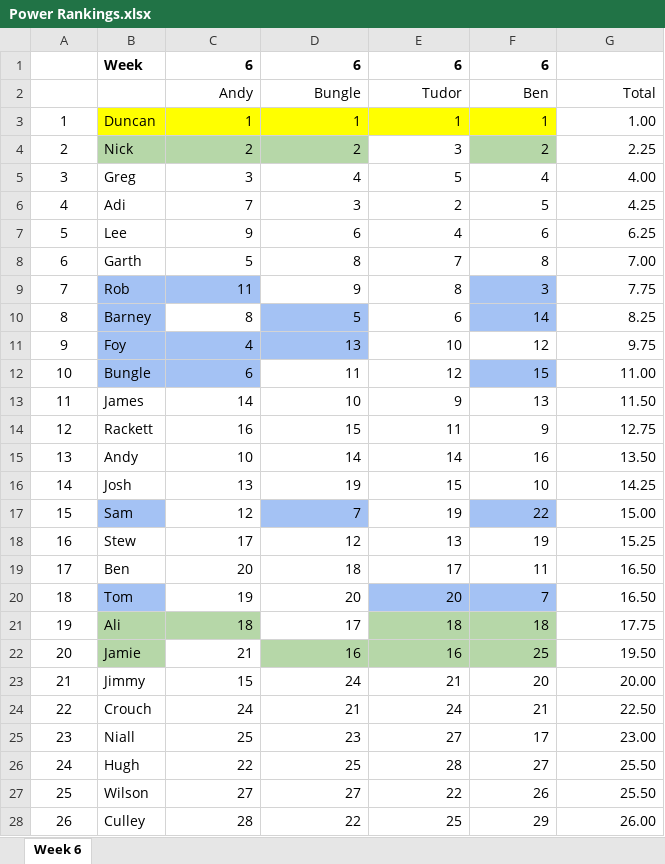
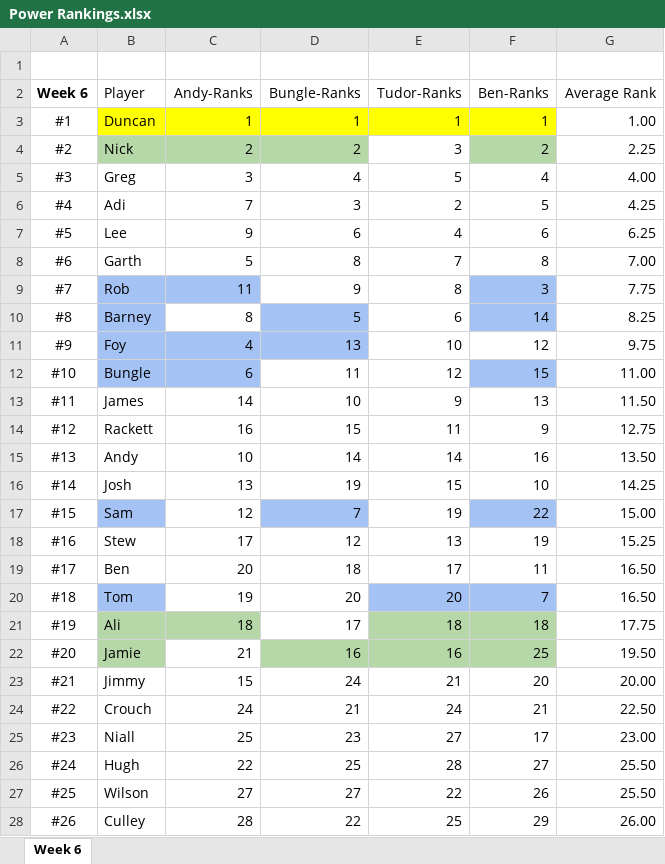
Before and after one commit to cdpdelwah/cdp_app, an Excel workbook: Assets/Power Rankings.xlsx, sheet Week 6, drawn as a sheet; only a part is shown; values as stored, in another font and other column widths than the file's, no borders; charts and pictures not drawn; removed rows and columns are numbered as before the commit, all else as after; the diff covers the shown part only; the diff names each change by its address in the sheet, - before the commit and + after, or states it on an @@ line.

Commit message:
Add files via upload

```diff
--- a/Assets/Power Rankings.xlsx (sheet Week 6)
+++ b/Assets/Power Rankings.xlsx (sheet Week 6)
-row 1:  | Week | 6 | 6 | 6 | 6
+row 1: (empty)
-row 2:  |  | Andy | Bungle | Tudor | Ben | Total
+row 2: Week 6 | Player | Andy-Ranks | Bungle-Ranks | Tudor-Ranks | Ben-Ranks | Average Rank
-A3: 1
+A3: #1
-A4: 2
+A4: #2
-A5: 3
+A5: #3
-A6: 4
+A6: #4
-A7: 5
+A7: #5
-A8: 6
+A8: #6
-A9: 7
+A9: #7
-A10: 8
+A10: #8
-A11: 9
+A11: #9
-A12: 10
+A12: #10
-A13: 11
+A13: #11
-A14: 12
+A14: #12
-A15: 13
+A15: #13
-A16: 14
+A16: #14
-A17: 15
+A17: #15
-A18: 16
+A18: #16
-A19: 17
+A19: #17
-A20: 18
+A20: #18
-A21: 19
+A21: #19
-A22: 20
+A22: #20
-A23: 21
+A23: #21
-A24: 22
+A24: #22
-A25: 23
+A25: #23
-A26: 24
+A26: #24
-A27: 25
+A27: #25
-A28: 26
+A28: #26
```
Also changed, not shown: 6 edited cells elsewhere in this sheet, formulas that keep their value, charts or pictures.
